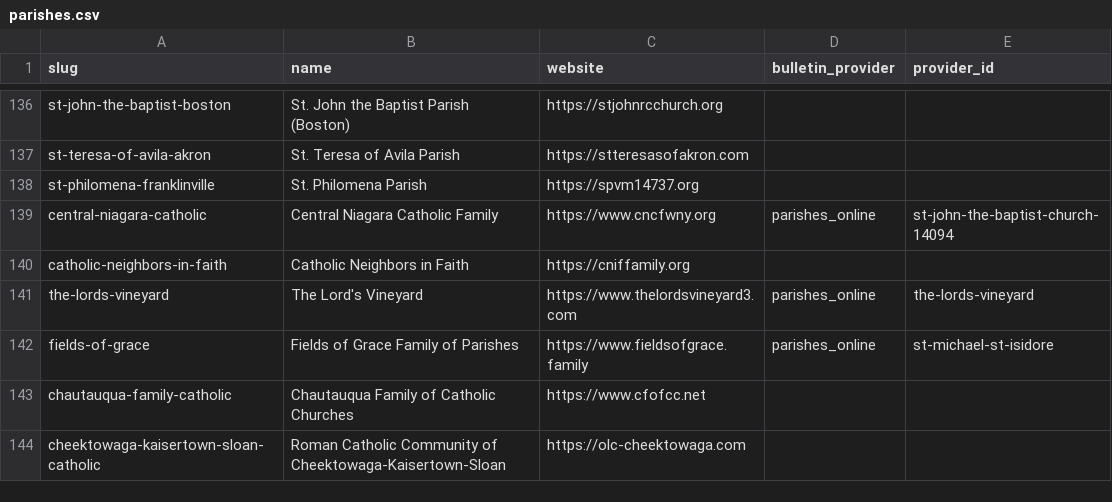
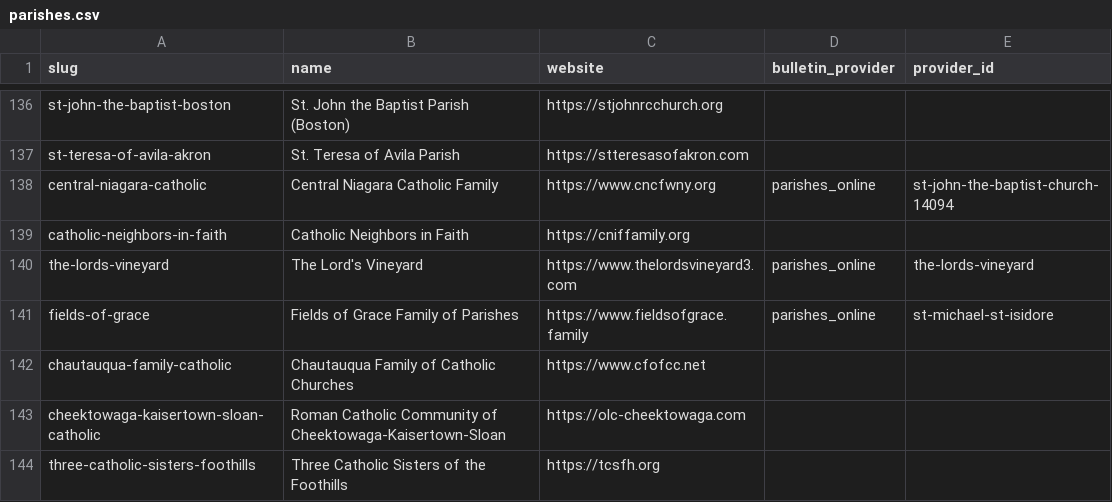
Before and after one commit to lyonsl2/project-carlo, a CSV file: data/parishes.csv, drawn as a sheet; only a part is shown, gaps mark what is left out.

```diff
--- a/data/parishes.csv
+++ b/data/parishes.csv
@@ -137,3 +137,2 @@ st-john-the-baptist-boston,St. John the Baptist Parish (Boston),https://stjohnrc
 st-teresa-of-avila-akron,St. Teresa of Avila Parish,https://stteresasofakron.com,,
-st-philomena-franklinville,St. Philomena Parish,https://spvm14737.org,,
 central-niagara-catholic,Central Niagara Catholic Family,https://www.cncfwny.org,parishes_online,st-john-the-baptist-church-14094
@@ -144 +143,2 @@ chautauqua-family-catholic,Chautauqua Family of Catholic Churches,https://www.cf
 cheektowaga-kaisertown-sloan-catholic,Roman Catholic Community of Cheektowaga-Kaisertown-Sloan,https://olc-cheektowaga.com,,
+three-catholic-sisters-foothills,Three Catholic Sisters of the Foothills,https://tcsfh.org,,
```
Also changed, not shown: data/churches.csv, 1 other file.
